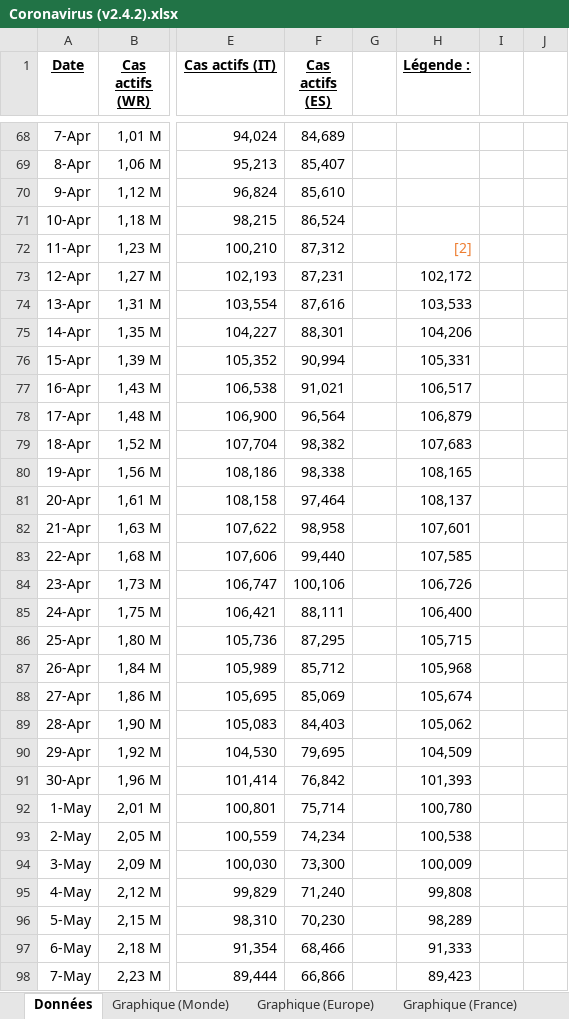
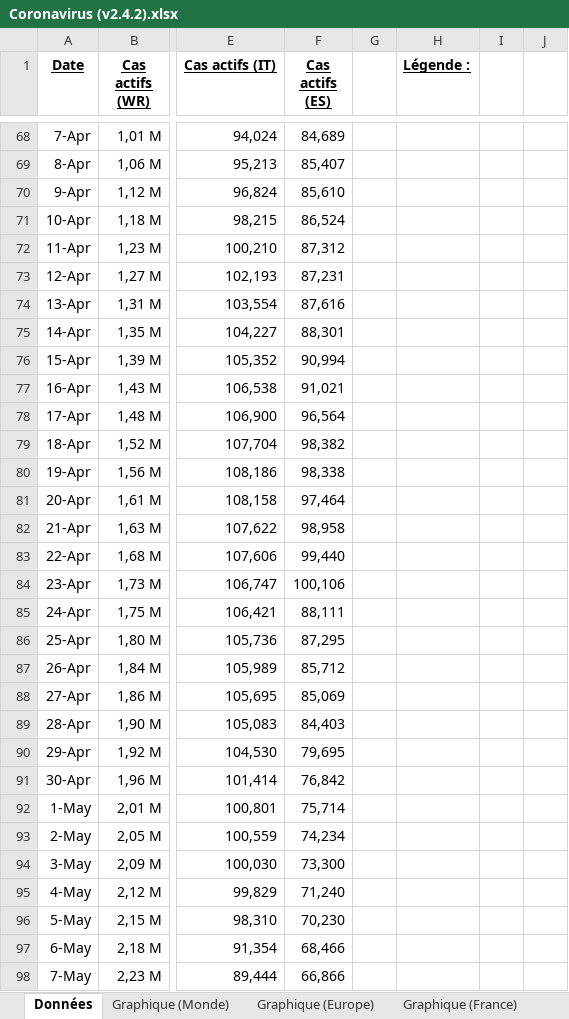
Before and after one commit to MarioSwitch/CoronaStats, an Excel workbook: Coronavirus (v2.4.2).xlsx, sheet Données, drawn as a sheet; only a part is shown, gaps mark what is left out; values as stored, in another font and other column widths than the file's, no borders; conditional formats not drawn; the diff covers the shown part only; the diff names each change by its address in the sheet, - before the commit and + after, or states it on an @@ line.

```diff
--- a/Coronavirus (v2.4.2).xlsx (sheet Données)
+++ b/Coronavirus (v2.4.2).xlsx (sheet Données)
-H72 (Légende :): [2]
+H72 (Légende :): (empty)
-H73 (Légende :): 102,172
+H73 (Légende :): (empty)
-H74 (Légende :): 103,533
+H74 (Légende :): (empty)
-H75 (Légende :): 104,206
+H75 (Légende :): (empty)
-H76 (Légende :): 105,331
+H76 (Légende :): (empty)
-H77 (Légende :): 106,517
+H77 (Légende :): (empty)
-H78 (Légende :): 106,879
+H78 (Légende :): (empty)
-H79 (Légende :): 107,683
+H79 (Légende :): (empty)
-H80 (Légende :): 108,165
+H80 (Légende :): (empty)
-H81 (Légende :): 108,137
+H81 (Légende :): (empty)
-H82 (Légende :): 107,601
+H82 (Légende :): (empty)
-H83 (Légende :): 107,585
+H83 (Légende :): (empty)
-H84 (Légende :): 106,726
+H84 (Légende :): (empty)
-H85 (Légende :): 106,400
+H85 (Légende :): (empty)
-H86 (Légende :): 105,715
+H86 (Légende :): (empty)
-H87 (Légende :): 105,968
+H87 (Légende :): (empty)
-H88 (Légende :): 105,674
+H88 (Légende :): (empty)
-H89 (Légende :): 105,062
+H89 (Légende :): (empty)
-H90 (Légende :): 104,509
+H90 (Légende :): (empty)
-H91 (Légende :): 101,393
+H91 (Légende :): (empty)
-H92 (Légende :): 100,780
+H92 (Légende :): (empty)
-H93 (Légende :): 100,538
+H93 (Légende :): (empty)
-H94 (Légende :): 100,009
+H94 (Légende :): (empty)
-H95 (Légende :): 99,808
+H95 (Légende :): (empty)
-H96 (Légende :): 98,289
+H96 (Légende :): (empty)
-H97 (Légende :): 91,333
+H97 (Légende :): (empty)
-H98 (Légende :): 89,423
+H98 (Légende :): (empty)
```
Also changed, not shown: 7 added rows and 141 edited cells elsewhere in this sheet, sheet (DB) Données Complètes, sheet Notes, formulas that keep their value, charts or pictures, 1 other file.
